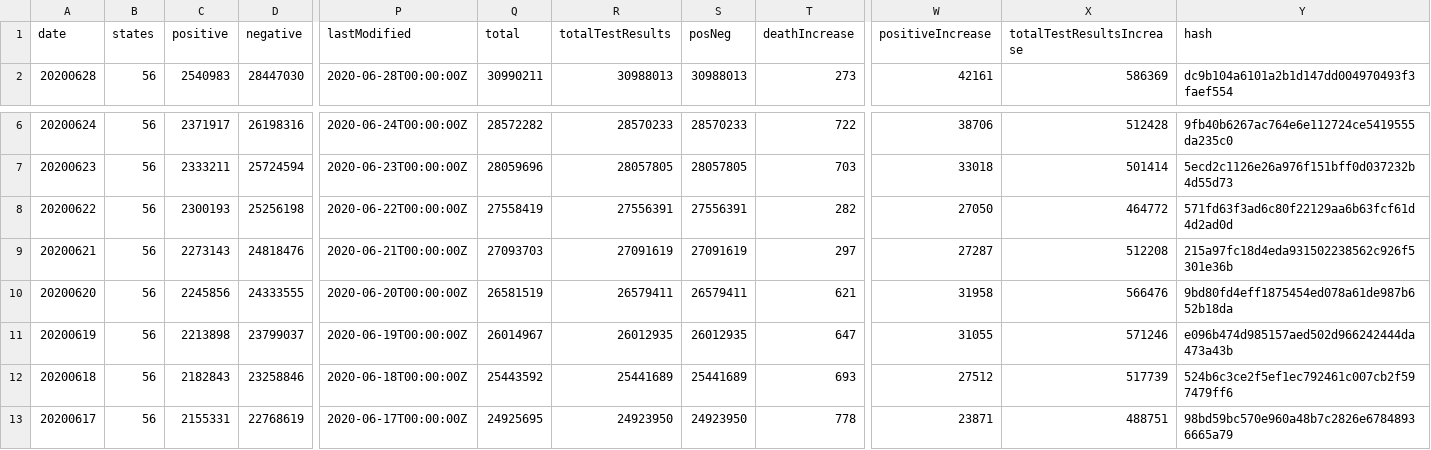
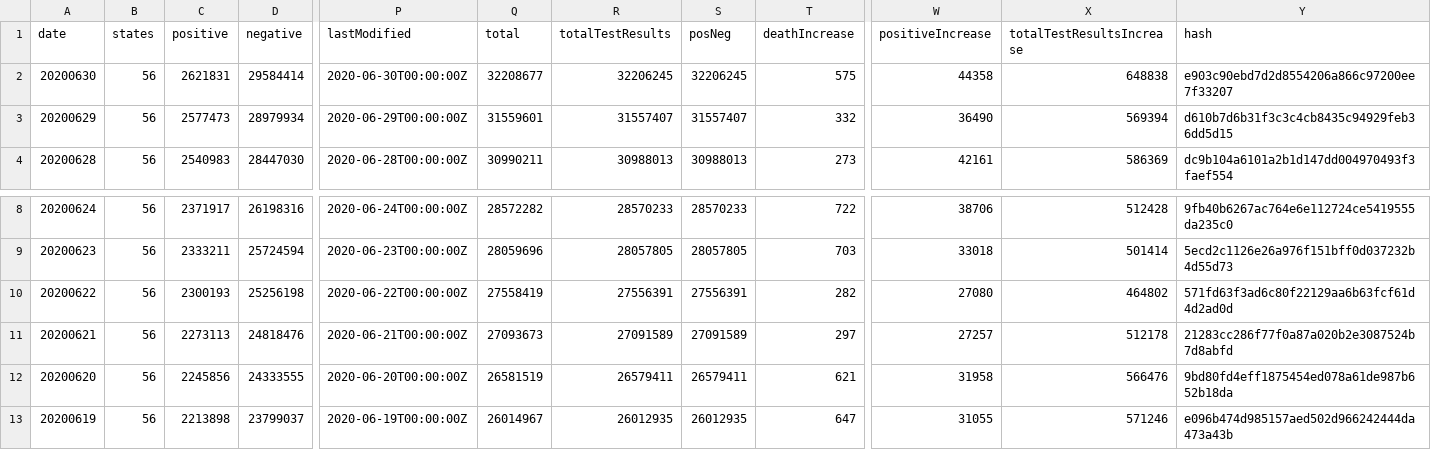
Before and after one commit to hhefzi/covid_visualization, a CSV file: data/US.csv, drawn as a sheet; only a part is shown, gaps mark what is left out; the shorter side is filled out with more unchanged rows; addresses are those after the commit; rows hold the shown columns only; the diff names each change by its address in the sheet, - before the commit and + after, or states it on an @@ line.

```diff
--- a/data/US.csv
+++ b/data/US.csv
+row 2: 20200630 | 56 | 2621831 | 29584414 | 2020-06-30T00:00:00Z | 32208677 | 32206245 | 32206245 | 575 | 44358 | 648838 | e903c90ebd7d2d8554206a866c97200ee7f33207
+row 3: 20200629 | 56 | 2577473 | 28979934 | 2020-06-29T00:00:00Z | 31559601 | 31557407 | 31557407 | 332 | 36490 | 569394 | d610b7d6b31f3c3c4cb8435c94929feb36dd5d15
-W10 (positiveIncrease): 27050
+W10 (positiveIncrease): 27080
-X10 (totalTestResultsIncrease): 464772
+X10 (totalTestResultsIncrease): 464802
-C11 (positive): 2273143
+C11 (positive): 2273113
-Q11 (total): 27093703
+Q11 (total): 27093673
-R11 (totalTestResults): 27091619
+R11 (totalTestResults): 27091589
-S11 (posNeg): 27091619
+S11 (posNeg): 27091589
-W11 (positiveIncrease): 27287
+W11 (positiveIncrease): 27257
-X11 (totalTestResultsIncrease): 512208
+X11 (totalTestResultsIncrease): 512178
-Y11 (hash): 215a97fc18d4eda931502238562c926f5301e36b
+Y11 (hash): 21283cc286f77f0a87a020b2e3087524b7d8abfd
```
Also changed, not shown: 53 other files.
